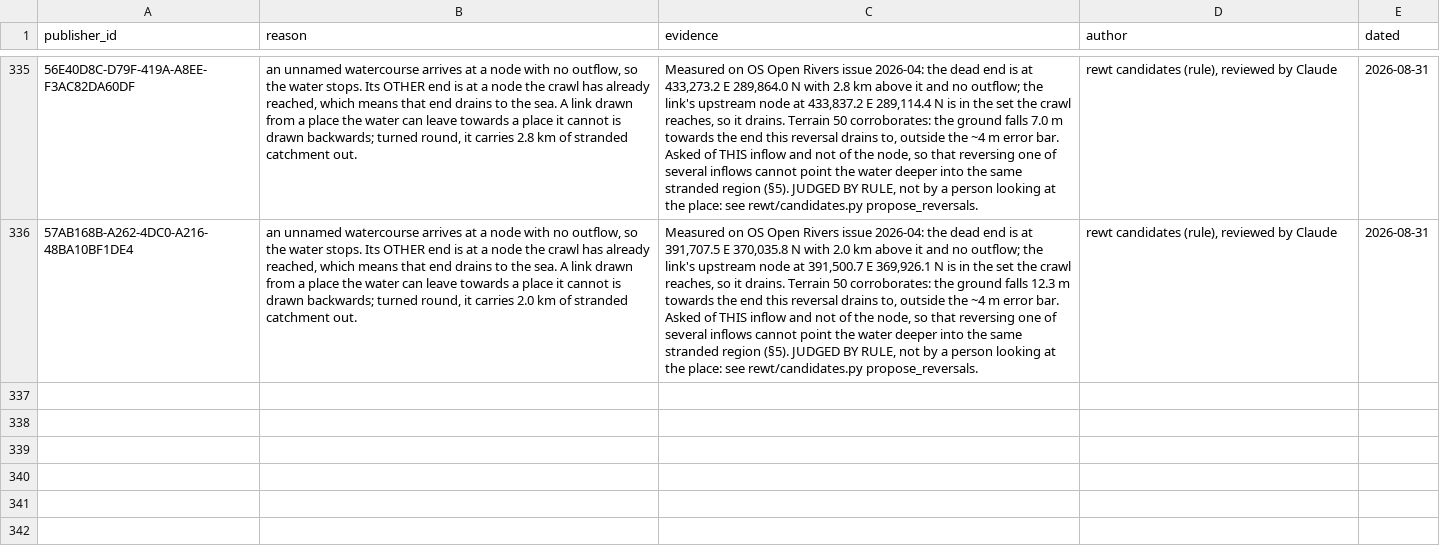
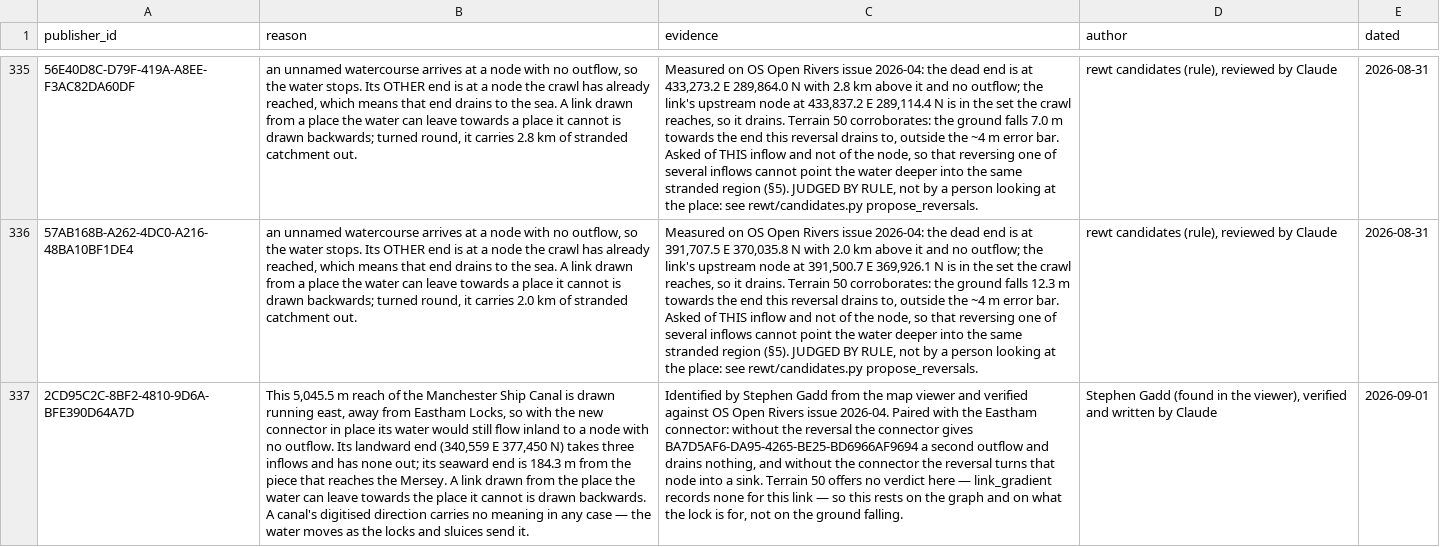
Before and after one commit to docuracy/REWT, a CSV file: data/curated/reversals.csv, drawn as a sheet; only a part is shown, gaps mark what is left out; the diff names each change by its address in the sheet, - before the commit and + after, or states it on an @@ line.

```diff
--- a/data/curated/reversals.csv
+++ b/data/curated/reversals.csv
+row 337: 2CD95C2C-8BF2-4810-9D6A-BFE390D64A7D | This 5,045.5 m reach of the Manchester Ship Canal is drawn running east, away from Eastham Locks, so with the new connector in place its water would still flow inland to a node with no outflow. Its landward end (340,559 E 377,450 N) takes three inflows and has none out; its seaward end is 184.3 m from the piece that reaches the Mersey. A link drawn from the place the water can leave towards the place it cannot is drawn backwards. A canal's digitised direction carries no meaning in any case — the water moves as the locks and sluices send it. | Identified by Stephen Gadd from the map viewer and verified against OS Open Rivers issue 2026-04. Paired with the Eastham connector: without the reversal the connector gives BA7D5AF6-DA95-4265-BE25-BD6966AF9694 a second outflow and drains nothing, and without the connector the reversal turns that node into a sink. Terrain 50 offers no verdict here — link_gradient records none for this link — so this rests on the graph and on what the lock is for, not on the ground falling. | Stephen Gadd (found in the viewer), verified and written by Claude | 2026-09-01
```
Also changed, not shown: 4 other files.
